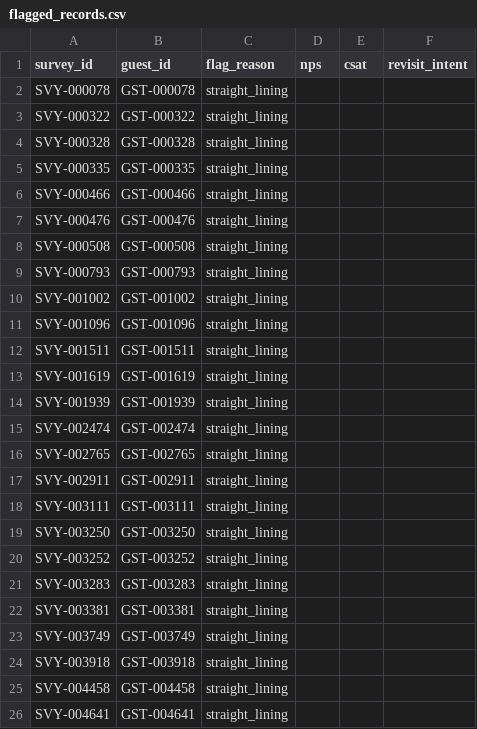
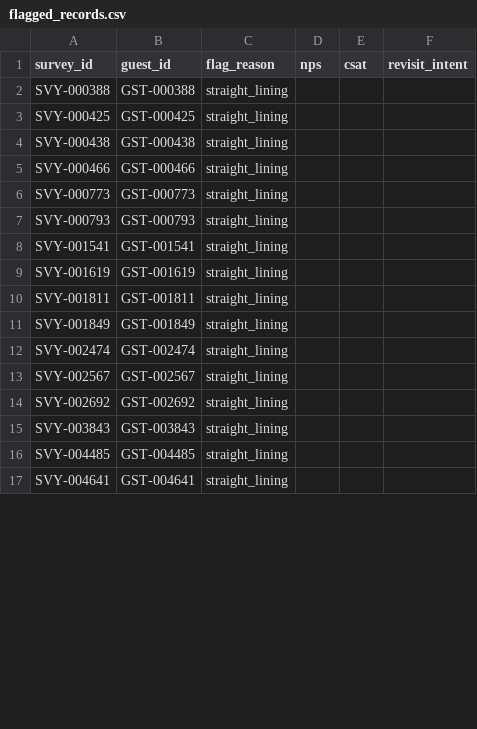
Before and after one commit to maritza-beltran/consumer-insights-platform, a CSV file: data/processed/flagged_records.csv, drawn as a sheet; only a part is shown; the diff covers the shown part only.

```diff
--- a/data/processed/flagged_records.csv
+++ b/data/processed/flagged_records.csv
@@ -1,26 +1,17 @@
 survey_id,guest_id,flag_reason,nps,csat,revisit_intent
-SVY-000078,GST-000078,straight_lining,,,
-SVY-000322,GST-000322,straight_lining,,,
-SVY-000328,GST-000328,straight_lining,,,
-SVY-000335,GST-000335,straight_lining,,,
+SVY-000388,GST-000388,straight_lining,,,
+SVY-000425,GST-000425,straight_lining,,,
+SVY-000438,GST-000438,straight_lining,,,
 SVY-000466,GST-000466,straight_lining,,,
-SVY-000476,GST-000476,straight_lining,,,
-SVY-000508,GST-000508,straight_lining,,,
+SVY-000773,GST-000773,straight_lining,,,
 SVY-000793,GST-000793,straight_lining,,,
-SVY-001002,GST-001002,straight_lining,,,
-SVY-001096,GST-001096,straight_lining,,,
-SVY-001511,GST-001511,straight_lining,,,
+SVY-001541,GST-001541,straight_lining,,,
 SVY-001619,GST-001619,straight_lining,,,
-SVY-001939,GST-001939,straight_lining,,,
+SVY-001811,GST-001811,straight_lining,,,
+SVY-001849,GST-001849,straight_lining,,,
 SVY-002474,GST-002474,straight_lining,,,
-SVY-002765,GST-002765,straight_lining,,,
-SVY-002911,GST-002911,straight_lining,,,
-SVY-003111,GST-003111,straight_lining,,,
-SVY-003250,GST-003250,straight_lining,,,
-SVY-003252,GST-003252,straight_lining,,,
-SVY-003283,GST-003283,straight_lining,,,
-SVY-003381,GST-003381,straight_lining,,,
-SVY-003749,GST-003749,straight_lining,,,
-SVY-003918,GST-003918,straight_lining,,,
-SVY-004458,GST-004458,straight_lining,,,
+SVY-002567,GST-002567,straight_lining,,,
+SVY-002692,GST-002692,straight_lining,,,
+SVY-003843,GST-003843,straight_lining,,,
+SVY-004485,GST-004485,straight_lining,,,
 SVY-004641,GST-004641,straight_lining,,,
```
Also changed, not shown: 7 added rows, 11 removed rows and 40 edited cells elsewhere in this file, outputs/tables/detractor_theme_analysis.csv, outputs/tables/segment_theme_matrix.csv, 38 other files.
